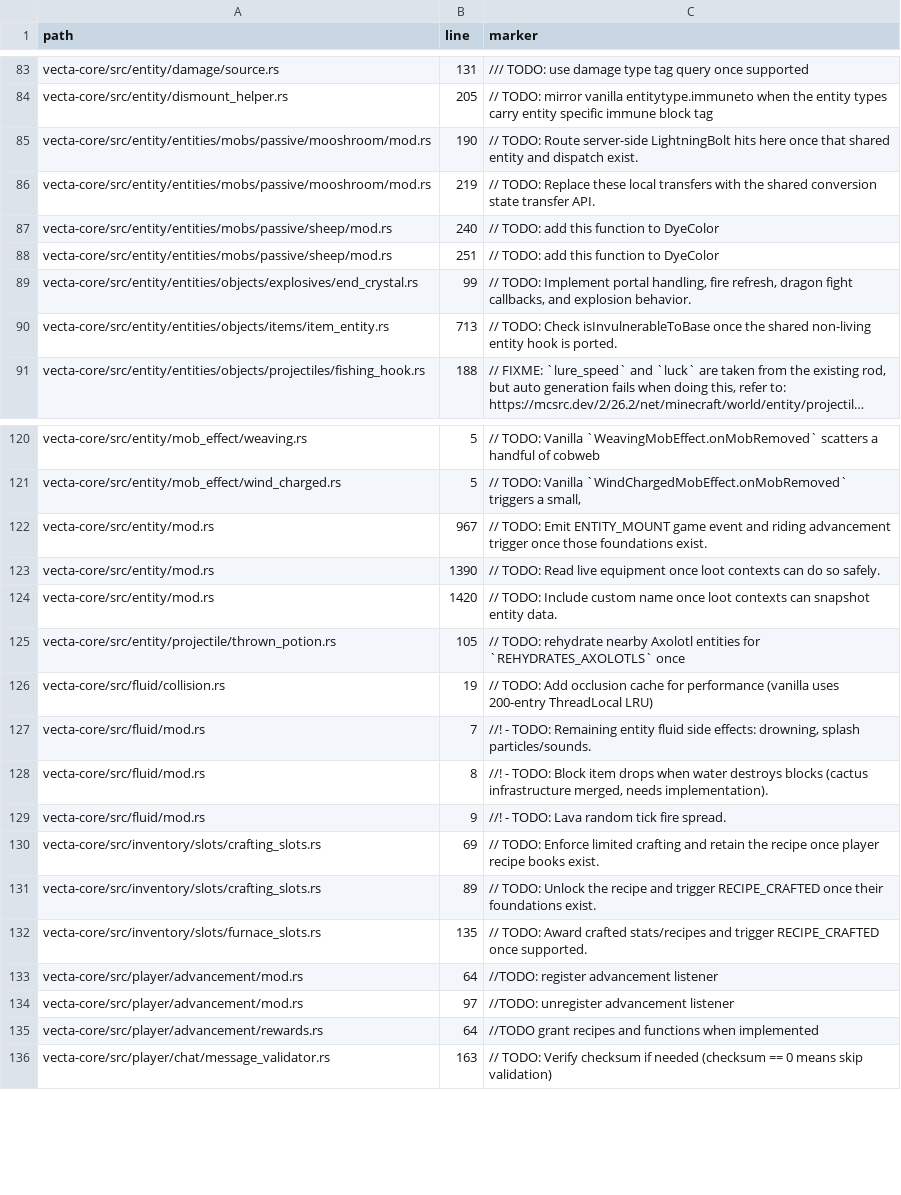
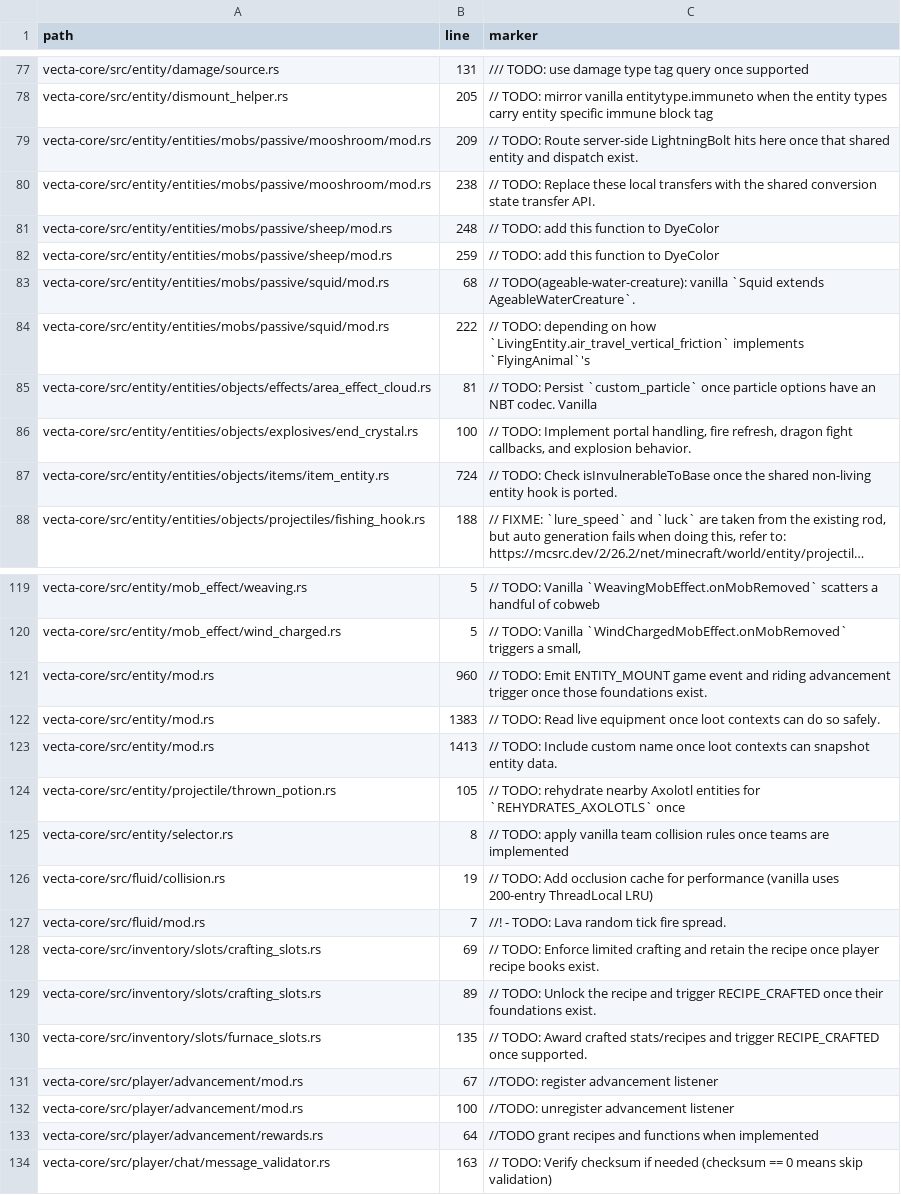
Before and after one commit to Daniiltoptl/VectaMC, a CSV file: planning/audit/source_markers.csv, drawn as a sheet; only a part is shown, gaps mark what is left out; long unchanged cells end in …; removed rows and columns are numbered as before the commit, all else as after; the diff covers the shown part only; the diff names each change by its address in the sheet, - before the commit and + after, or states it on an @@ line.

```diff
--- a/planning/audit/source_markers.csv
+++ b/planning/audit/source_markers.csv
-B79 (line): 190
+B79 (line): 209
-B80 (line): 219
+B80 (line): 238
-B81 (line): 240
+B81 (line): 248
-B82 (line): 251
+B82 (line): 259
+row 83: vecta-core/src/entity/entities/mobs/passive/squid/mod.rs | 68 | // TODO(ageable-water-creature): vanilla `Squid extends AgeableWaterCreature`.
+row 84: vecta-core/src/entity/entities/mobs/passive/squid/mod.rs | 222 | // TODO: depending on how `LivingEntity.air_travel_vertical_friction` implements `FlyingAnimal`'s
+row 85: vecta-core/src/entity/entities/objects/effects/area_effect_cloud.rs | 81 | // TODO: Persist `custom_particle` once particle options have an NBT codec. Vanilla
-B86 (line): 99
+B86 (line): 100
-B87 (line): 713
+B87 (line): 724
-B121 (line): 967
+B121 (line): 960
-B122 (line): 1390
+B122 (line): 1383
-B123 (line): 1420
+B123 (line): 1413
+row 125: vecta-core/src/entity/selector.rs | 8 | // TODO: apply vanilla team collision rules once teams are implemented
-C127 (marker): …- TODO: Remaining entity fluid side effects: drowning, splash particles/sounds.
+C127 (marker): …- TODO: Lava random tick fire spread.
-row 128: vecta-core/src/fluid/mod.rs | 8 | //! - TODO: Block item drops when water destroys blocks (cactus infrastructure merged, needs implementation).
-row 129: vecta-core/src/fluid/mod.rs | 9 | //! - TODO: Lava random tick fire spread.
-B131 (line): 64
+B131 (line): 67
-B132 (line): 97
+B132 (line): 100
```
Also changed, not shown: 4 added rows, 12 removed rows and 53 edited cells elsewhere in this file, 56 other files.
